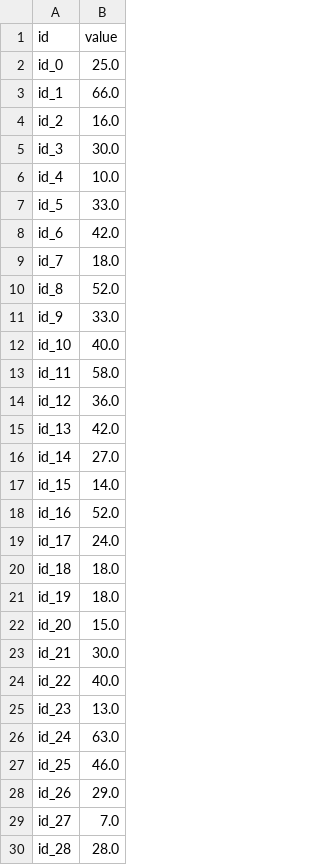
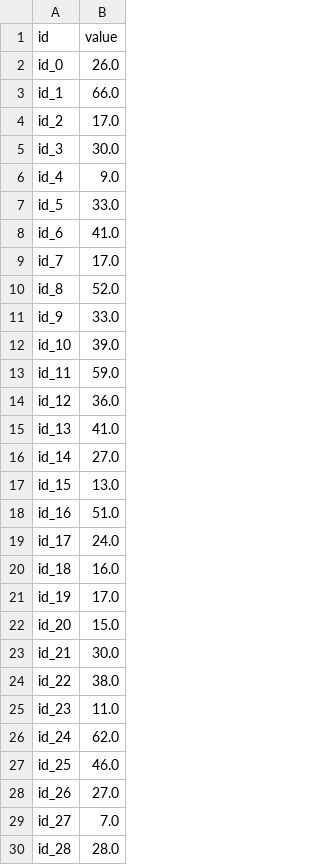
Before and after one commit to m516825/ML2016, a CSV file: hw1/round.csv, drawn as a sheet; only a part is shown; the diff covers the shown part only.

```diff
--- a/hw1/round.csv
+++ b/hw1/round.csv
@@ -1,29 +1,29 @@
 id,value
-id_0,25.0
+id_0,26.0
 id_1,66.0
-id_2,16.0
+id_2,17.0
 id_3,30.0
-id_4,10.0
+id_4,9.0
 id_5,33.0
-id_6,42.0
-id_7,18.0
+id_6,41.0
+id_7,17.0
 id_8,52.0
 id_9,33.0
-id_10,40.0
-id_11,58.0
+id_10,39.0
+id_11,59.0
 id_12,36.0
-id_13,42.0
+id_13,41.0
 id_14,27.0
-id_15,14.0
-id_16,52.0
+id_15,13.0
+id_16,51.0
 id_17,24.0
-id_18,18.0
-id_19,18.0
+id_18,16.0
+id_19,17.0
 id_20,15.0
 id_21,30.0
-id_22,40.0
-id_23,13.0
-id_24,63.0
+id_22,38.0
+id_23,11.0
+id_24,62.0
 id_25,46.0
-id_26,29.0
+id_26,27.0
 id_27,7.0
```
Also changed, not shown: 129 edited cells elsewhere in this file, hw1/output.csv, 2 other files.
